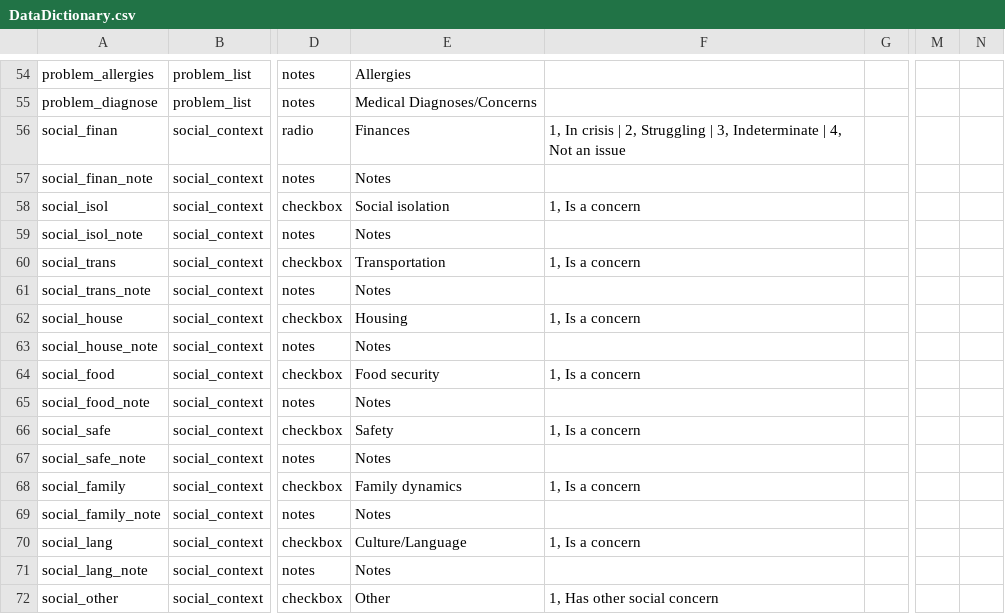
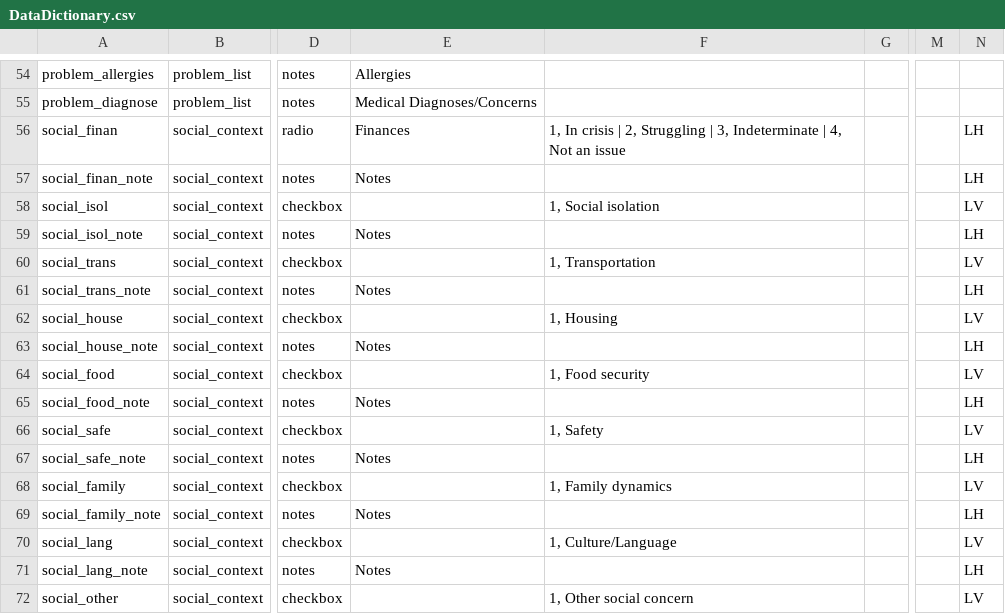
Before and after one commit to lcarlp/uvcnp, a CSV file: DataDictionary.csv, drawn as a sheet; only a part is shown, gaps mark what is left out; the diff covers the shown part only; the diff names each change by its address in the sheet, - before the commit and + after, or states it on an @@ line.

Commit message:
Fixed Social Context to be consistent with Functional Health
Much better layout and alignment.

```diff
--- a/DataDictionary.csv
+++ b/DataDictionary.csv
-N56:N57: (empty)
+N56:N57: LH
-E58: Social isolation
+E58: (empty)
-F58: 1, Is a concern
+F58: 1, Social isolation
-N58: (empty)
+N58: LV
-N59: (empty)
+N59: LH
-E60: Transportation
+E60: (empty)
-F60: 1, Is a concern
+F60: 1, Transportation
-N60: (empty)
+N60: LV
-N61: (empty)
+N61: LH
-E62: Housing
+E62: (empty)
-F62: 1, Is a concern
+F62: 1, Housing
-N62: (empty)
+N62: LV
-N63: (empty)
+N63: LH
-E64: Food security
+E64: (empty)
-F64: 1, Is a concern
+F64: 1, Food security
-N64: (empty)
+N64: LV
-N65: (empty)
+N65: LH
-E66: Safety
+E66: (empty)
-F66: 1, Is a concern
+F66: 1, Safety
-N66: (empty)
+N66: LV
-N67: (empty)
+N67: LH
-E68: Family dynamics
+E68: (empty)
-F68: 1, Is a concern
+F68: 1, Family dynamics
-N68: (empty)
+N68: LV
-N69: (empty)
+N69: LH
-E70: Culture/Language
+E70: (empty)
-F70: 1, Is a concern
+F70: 1, Culture/Language
-N70: (empty)
+N70: LV
-N71: (empty)
+N71: LH
-E72: Other
+E72: (empty)
-F72: 1, Has other social concern
+F72: 1, Other social concern
-N72: (empty)
+N72: LV
```
Also changed, not shown: 1 edited cell elsewhere in this file.
